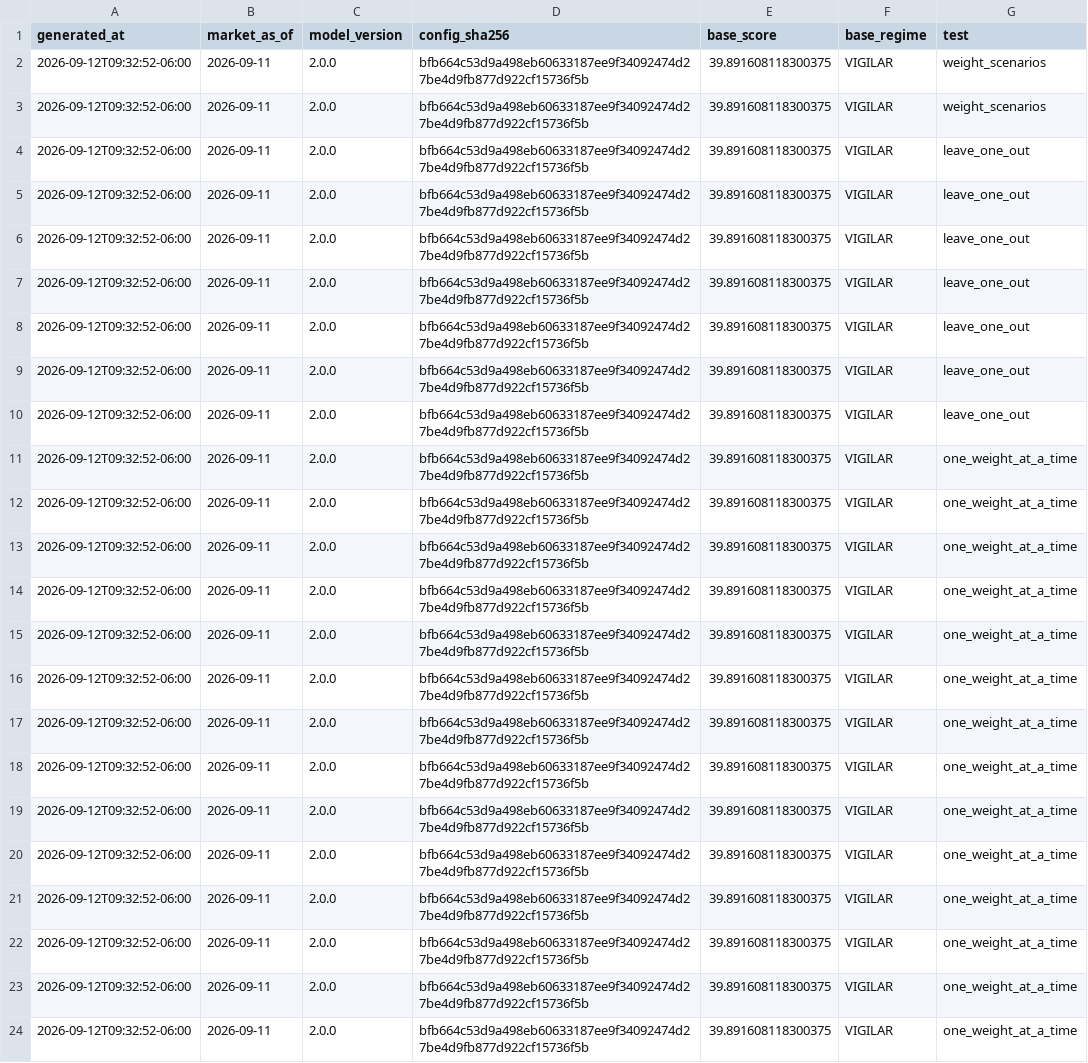
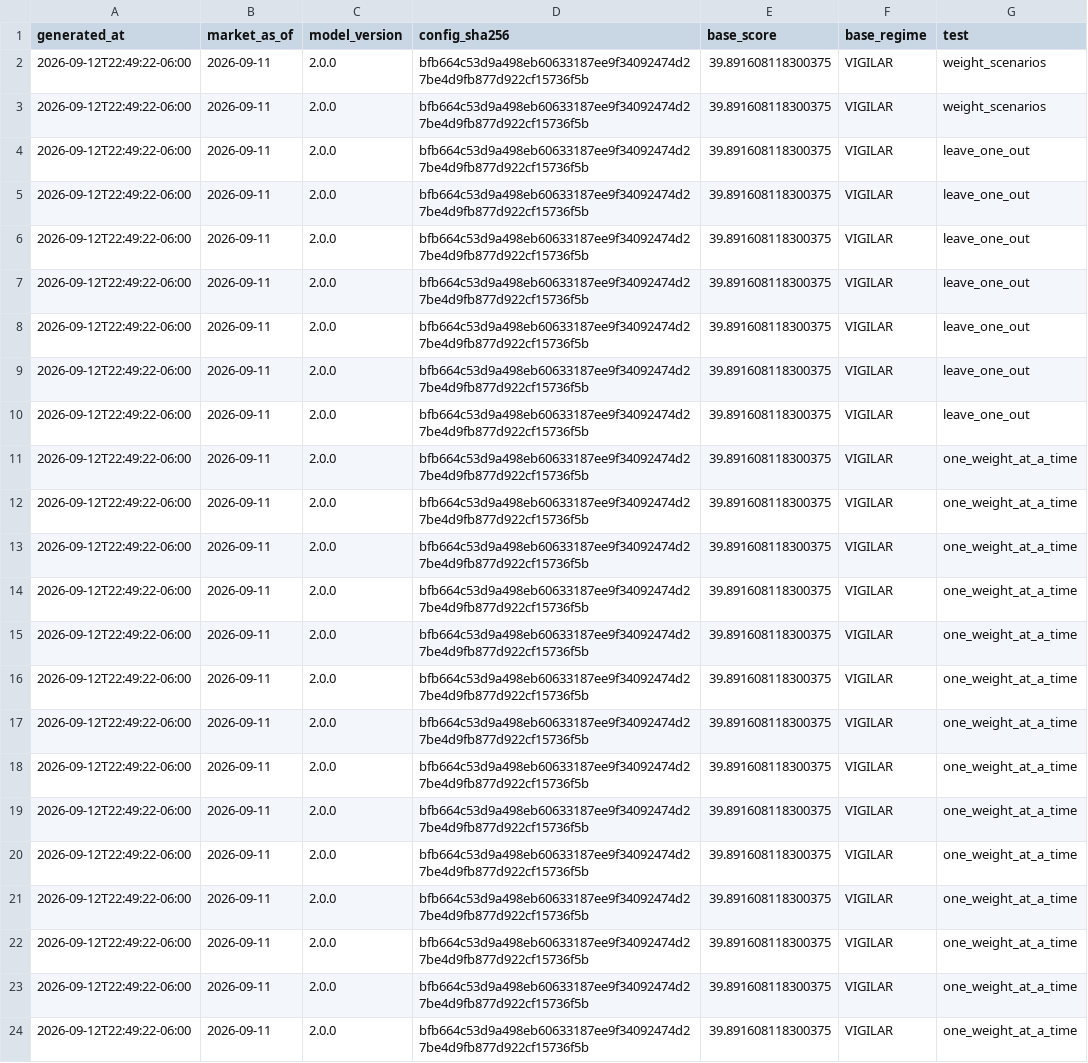
Before and after one commit to Bluxor-ai/radar-de-la-burbuja-ia, a CSV file: public/validation.csv, drawn as a sheet; only a part is shown; the diff names each change by its address in the sheet, - before the commit and + after, or states it on an @@ line.

```diff
--- a/public/validation.csv
+++ b/public/validation.csv
-A2:A24 (generated_at): 2026-09-12T09:32:52-06:00
+A2:A24 (generated_at): 2026-09-12T22:49:22-06:00
```
Also changed, not shown: data/gpu_price_history.csv, data/history.csv, 6 other files.
